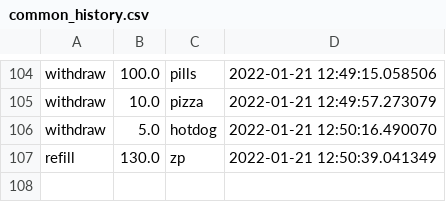
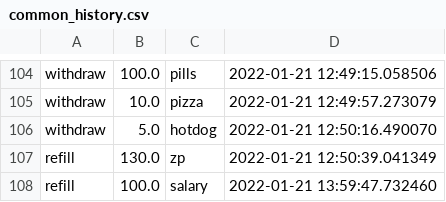
Before and after one commit to Clamator/tkinter, a CSV file: wallet_project/categories/common_history.csv, drawn as a sheet; only a part is shown, gaps mark what is left out; the diff names each change by its address in the sheet, - before the commit and + after, or states it on an @@ line.

Commit message:
after 'Delete all' commit (with made but not tested func). Need to add a bordering in wallet history

```diff
--- a/wallet_project/categories/common_history.csv
+++ b/wallet_project/categories/common_history.csv
+row 108: refill | 100.0 | salary | 2022-01-21 13:59:47.732460
```
Also changed, not shown: 8 other files.
